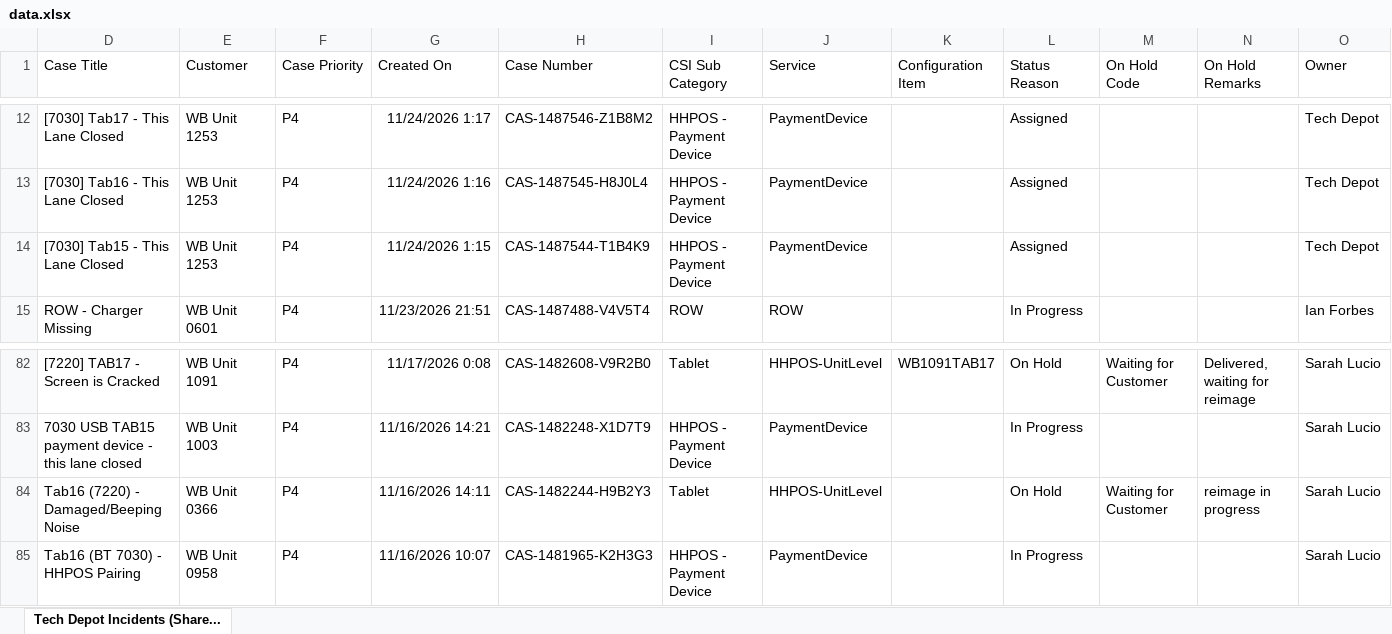
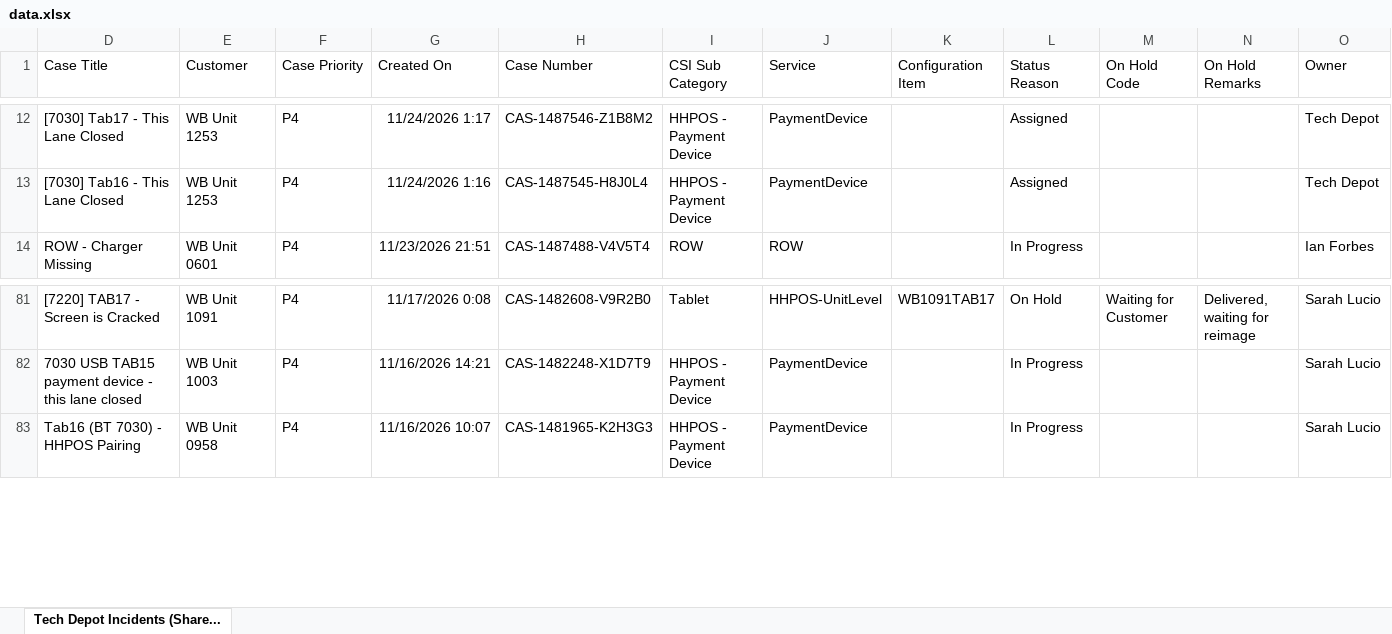
Before and after one commit to lcee210/tech-depot-hud, an Excel workbook: data.xlsx, sheet Tech Depot Incidents (Share..., drawn as a sheet; only a part is shown, gaps mark what is left out; values as stored, in another font and other column widths than the file's, no borders; table styles not drawn; the diff names each change by its address in the sheet, - before the commit and + after, or states it on an @@ line.

```diff
--- a/data.xlsx (sheet Tech Depot Incidents (Share...)
+++ b/data.xlsx (sheet Tech Depot Incidents (Share...)
-row 14: [7030] Tab15 - This Lane Closed | WB Unit 1253 | P4 | 11/24/2026 1:15 | CAS-1487544-T1B4K9 | HHPOS - Payment Device | PaymentDevice |  | Assigned |  |  | Tech Depot
-row 84: Tab16 (7220) - Damaged/Beeping Noise | WB Unit 0366 | P4 | 11/16/2026 14:11 | CAS-1482244-H9B2Y3 | Tablet | HHPOS-UnitLevel |  | On Hold | Waiting for Customer | reimage in progress | Sarah Lucio
```
Also changed, not shown: hidden cells, projects.xlsx, 1 other file.
